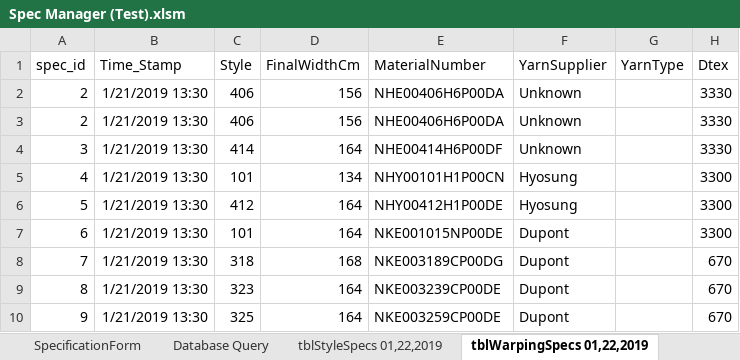
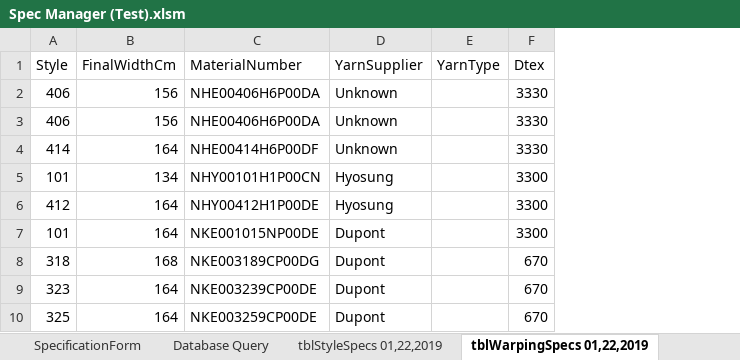
Before and after one commit to codylruff/SpecManager, an Excel workbook: Spec Manager (Test).xlsm, sheet tblWarpingSpecs 01,22,2019, drawn as a sheet; only a part is shown; values as stored, in another font and other column widths than the file's, no borders; the diff names each change by its address in the sheet, - before the commit and + after, or states it on an @@ line.

Commit message:
Upload warping not working yet

```diff
--- a/Spec Manager (Test).xlsm (sheet tblWarpingSpecs 01,22,2019)
+++ b/Spec Manager (Test).xlsm (sheet tblWarpingSpecs 01,22,2019)
-column A (spec_id), rows 2-10: 2 | 2 | 3 | 4 | 5 | 6 | 7 | 8 | 9
-column B (Time_Stamp), rows 2-10: all 1/21/2019 13:30
```
Also changed, not shown: sheet SpecificationForm, other sheet tabs, charts or pictures, 29 other files.
